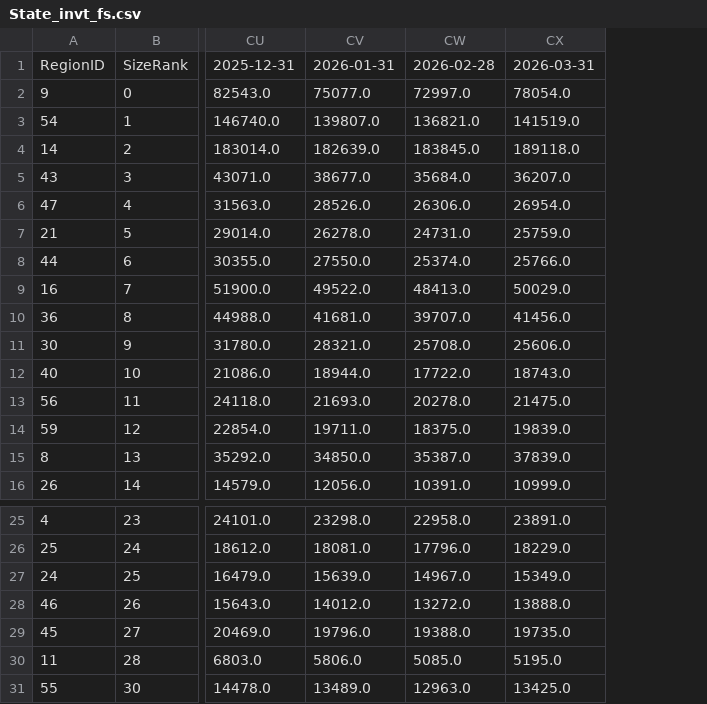
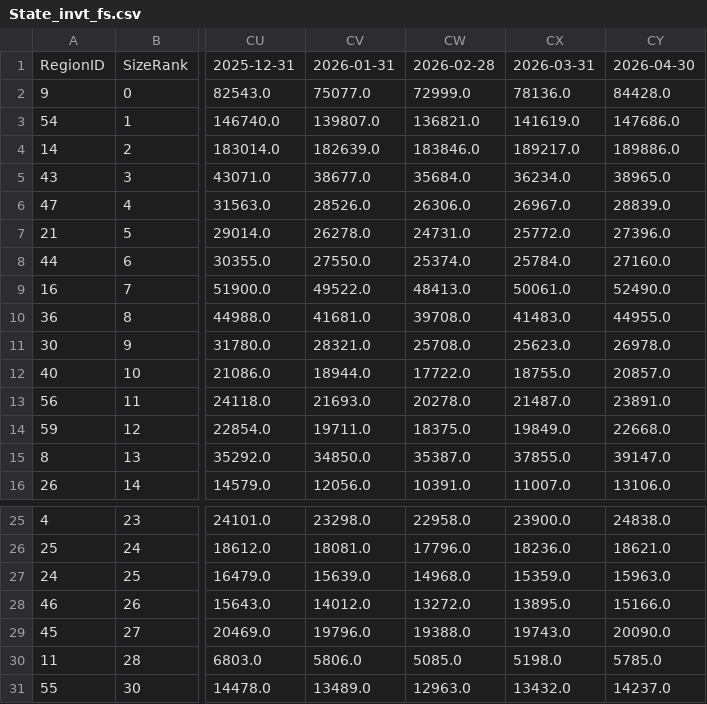
Before and after one commit to duncanburns2013-dot/Housing-Affordability-Crisis, a CSV file: data/raw/State_invt_fs.csv, drawn as a sheet; only a part is shown, gaps mark what is left out; removed rows and columns are numbered as before the commit, all else as after; the diff names each change by its address in the sheet, - before the commit and + after, or states it on an @@ line.

```diff
--- a/data/raw/State_invt_fs.csv
+++ b/data/raw/State_invt_fs.csv
-column CX, rows 1-16: 2026-03-31 | 78054.0 | 141519.0 | 189118.0 | 36207.0 | 26954.0 | 25759.0 | 25766.0 | 50029.0 | 41456.0 | 25606.0 | 18743.0 | 21475.0 | 19839.0 | 37839.0 | 10999.0; rows 25-31: 23891.0 | 18229.0 | 15349.0 | 13888.0 | 19735.0 | 5195.0 | 13425.0
+column CX, rows 1-16: 2026-03-31 | 78136.0 | 141619.0 | 189217.0 | 36234.0 | 26967.0 | 25772.0 | 25784.0 | 50061.0 | 41483.0 | 25623.0 | 18755.0 | 21487.0 | 19849.0 | 37855.0 | 11007.0; rows 25-31: 23900.0 | 18236.0 | 15359.0 | 13895.0 | 19743.0 | 5198.0 | 13432.0
+column CY, rows 1-16: 2026-04-30 | 84428.0 | 147686.0 | 189886.0 | 38965.0 | 28839.0 | 27396.0 | 27160.0 | 52490.0 | 44955.0 | 26978.0 | 20857.0 | 23891.0 | 22668.0 | 39147.0 | 13106.0; rows 25-31: 24838.0 | 18621.0 | 15963.0 | 15166.0 | 20090.0 | 5785.0 | 14237.0
-CW2: 72997.0
+CW2: 72999.0
-CW4: 183845.0
+CW4: 183846.0
-CW10: 39707.0
+CW10: 39708.0
-CW27: 14967.0
+CW27: 14968.0
```
Also changed, not shown: data/raw/State_zhvi.csv, 9 other files.
